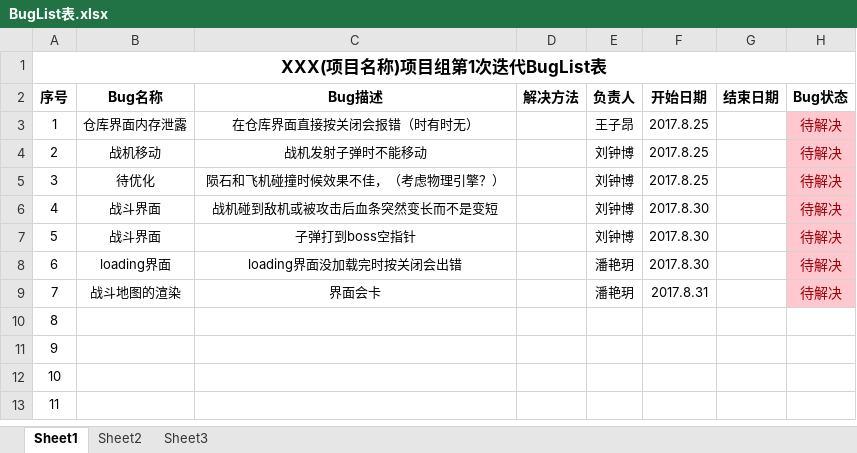
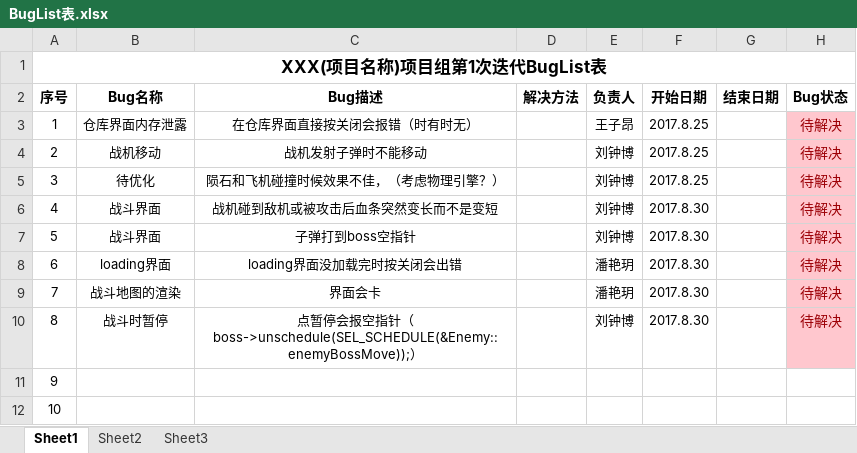
Before and after one commit to YINNNER/PlaneGame, an Excel workbook: files/BugList表.xlsx, sheet Sheet1, drawn as a sheet; only a part is shown; the shorter side is filled out with more unchanged rows; values as stored, in another font and other column widths than the file's, no borders; the diff names each change by its address in the sheet, - before the commit and + after, or states it on an @@ line.

Commit message:
buglist更新

```diff
--- a/files/BugList表.xlsx (sheet Sheet1)
+++ b/files/BugList表.xlsx (sheet Sheet1)
-F9 (开始日期): 2017.8.31
+F9 (开始日期): 2017.8.30
-B10 (Bug名称): (empty)
+B10 (Bug名称): 战斗时暂停
-C10 (Bug描述): (empty)
+C10 (Bug描述): 点暂停会报空指针（boss->unschedule(SEL_SCHEDULE(&Enemy::enemyBossMove));）
-E10 (负责人): (empty)
+E10 (负责人): 刘钟博
-F10 (开始日期): (empty)
+F10 (开始日期): 2017.8.30
-H10 (Bug状态): (empty)
+H10 (Bug状态): 待解决
-H10 fill: none
+H10 fill: #FFC7CE
```
